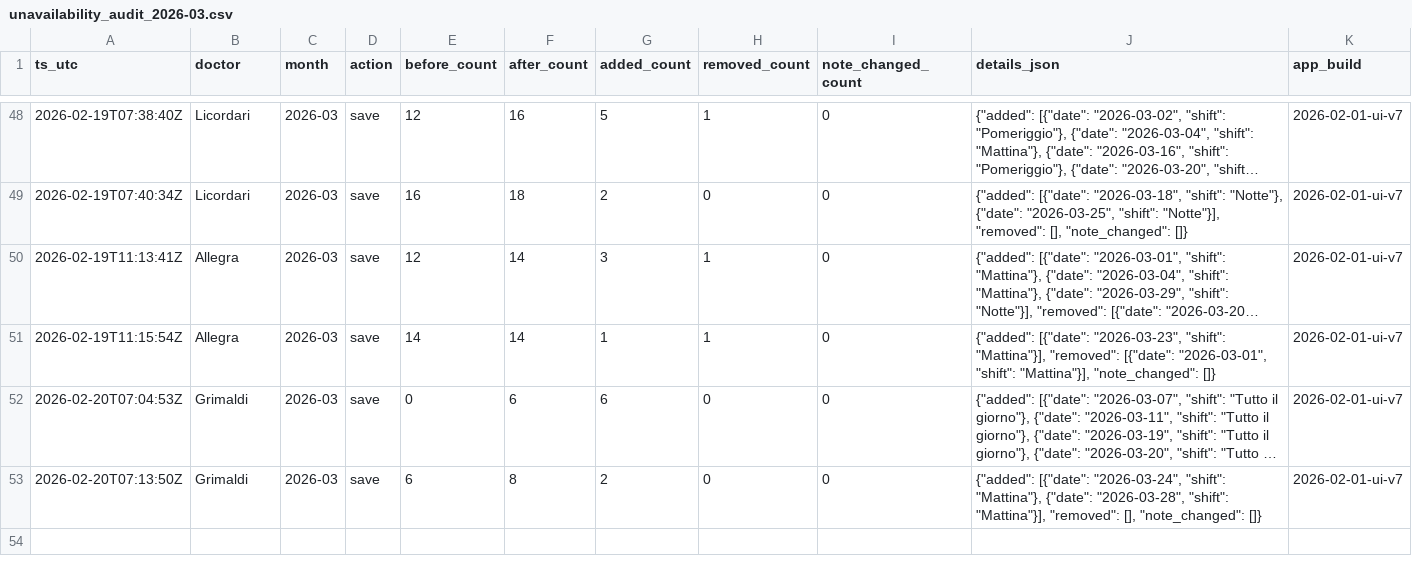
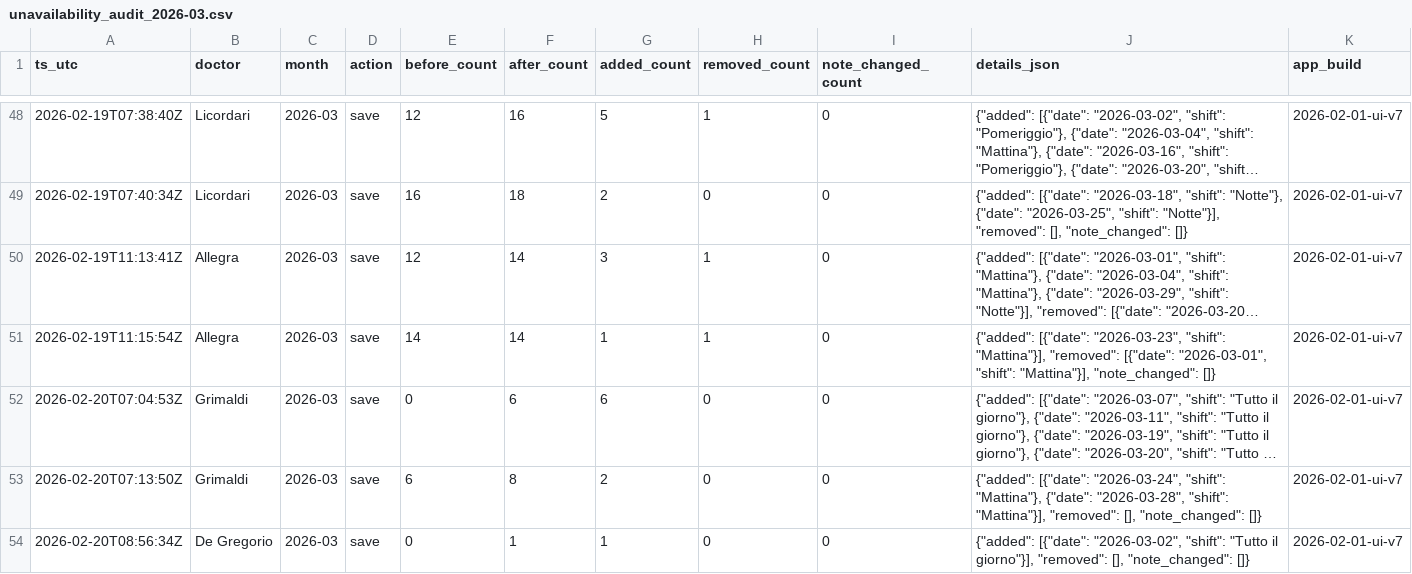
Before and after one commit to rlicordari/Turni-ind, a CSV file: data/unavailability_audit/unavailability_audit_2026-03.csv, drawn as a sheet; only a part is shown, gaps mark what is left out; long unchanged cells end in ….

Commit message:
Audit unavailability 2026-03: De Gregorio

```diff
--- a/data/unavailability_audit/unavailability_audit_2026-03.csv
+++ b/data/unavailability_audit/unavailability_audit_2026-03.csv
@@ -53 +53,2 @@ ts_utc,doctor,month,action,before_count,after_count,added_count,removed_count,no
 2026-02-20T07:13:50Z,Grimaldi,2026-03,save,6,8,2,0,0,"{""added"": [{""date"": ""2026-03-24"", ""shift"": ""Mattina""}, {""date"": ""2026-03-28"", ""shift"": ""Mattina""}], ""removed"": [], ""note_changed"": []}",2026-02-01-ui-v7
+2026-02-20T08:56:34Z,De Gregorio,2026-03,save,0,1,1,0,0,"{""added"": [{""date"": ""2026-03-02"", ""shift"": ""Tutto il giorno""}], ""removed"": [], ""note_changed"": []}",2026-02-01-ui-v7
```
